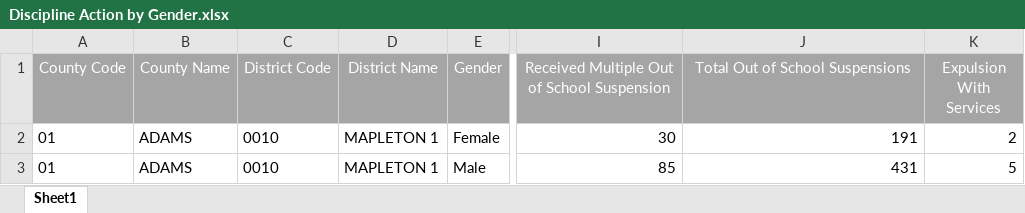
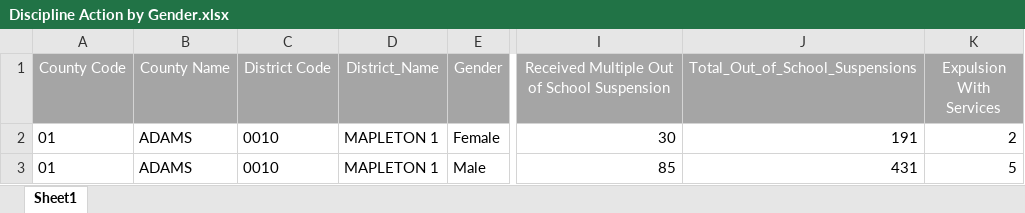
Before and after one commit to adamribaudo/DS-5110-Group-Project, an Excel workbook: data/CO/Discipline Action by Gender.xlsx, sheet Sheet1, drawn as a sheet; only a part is shown, gaps mark what is left out; values as stored, in another font and other column widths than the file's, no borders; the diff names each change by its address in the sheet, - before the commit and + after, or states it on an @@ line.

```diff
--- a/data/CO/Discipline Action by Gender.xlsx (sheet Sheet1)
+++ b/data/CO/Discipline Action by Gender.xlsx (sheet Sheet1)
-D1: District Name
+D1: District_Name
-J1: Total Out of School Suspensions
+J1: Total_Out_of_School_Suspensions
```
Also changed, not shown: data/CO/2017-Grad-District-Race.xlsx, data/CO/Attendance 2016-17.xlsx, 6 other files.
